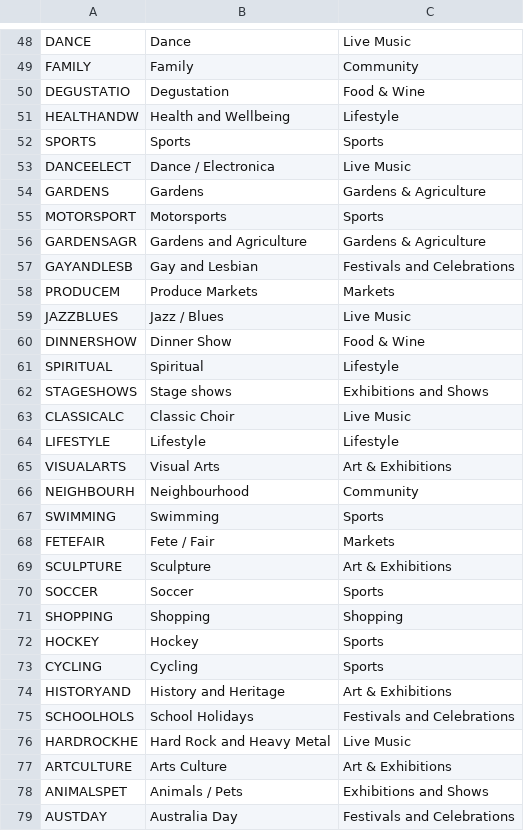
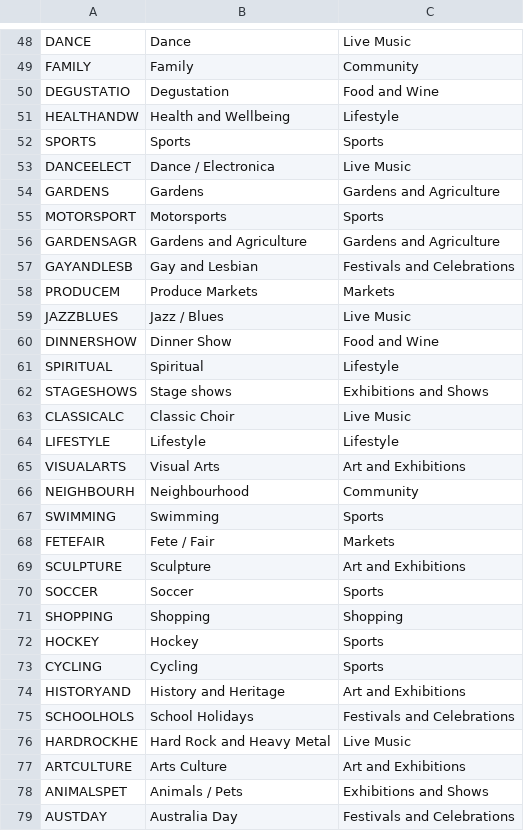
Before and after one commit to GovHackers/InEvent, a CSV file: src/main/resources/tags.csv, drawn as a sheet; only a part is shown, gaps mark what is left out; the diff covers the shown part only.

Commit message:
Removed all & chars.

```diff
--- a/src/main/resources/tags.csv
+++ b/src/main/resources/tags.csv
@@ -49,3 +49,3 @@ DANCE,Dance,Live Music
 FAMILY,Family,Community
-DEGUSTATIO,Degustation,Food & Wine
+DEGUSTATIO,Degustation,Food and Wine
 HEALTHANDW,Health and Wellbeing,Lifestyle
@@ -53,5 +53,5 @@ SPORTS,Sports,Sports
 DANCEELECT,Dance / Electronica,Live Music
-GARDENS,Gardens,Gardens & Agriculture
+GARDENS,Gardens,Gardens and Agriculture
 MOTORSPORT,Motorsports,Sports
-GARDENSAGR,Gardens and Agriculture,Gardens & Agriculture
+GARDENSAGR,Gardens and Agriculture,Gardens and Agriculture
 GAYANDLESB,Gay and Lesbian,Festivals and Celebrations
@@ -59,3 +59,3 @@ PRODUCEM,Produce Markets,Markets
 JAZZBLUES,Jazz / Blues,Live Music
-DINNERSHOW,Dinner Show,Food & Wine
+DINNERSHOW,Dinner Show,Food and Wine
 SPIRITUAL,Spiritual,Lifestyle
@@ -64,3 +64,3 @@ CLASSICALC,Classic Choir,Live Music
 LIFESTYLE,Lifestyle,Lifestyle
-VISUALARTS,Visual Arts,Art & Exhibitions
+VISUALARTS,Visual Arts,Art and Exhibitions
 NEIGHBOURH,Neighbourhood,Community
@@ -68,3 +68,3 @@ SWIMMING,Swimming,Sports
 FETEFAIR,Fete / Fair,Markets
-SCULPTURE,Sculpture,Art & Exhibitions
+SCULPTURE,Sculpture,Art and Exhibitions
 SOCCER,Soccer,Sports
@@ -73,6 +73,6 @@ HOCKEY,Hockey,Sports
 CYCLING,Cycling,Sports
-HISTORYAND,History and Heritage,Art & Exhibitions
+HISTORYAND,History and Heritage,Art and Exhibitions
 SCHOOLHOLS,School Holidays,Festivals and Celebrations
 HARDROCKHE,Hard Rock and Heavy Metal,Live Music
-ARTCULTURE,Arts Culture,Art & Exhibitions
+ARTCULTURE,Arts Culture,Art and Exhibitions
 ANIMALSPET,Animals / Pets,Exhibitions and Shows
```
Also changed, not shown: 10 edited cells elsewhere in this file.
